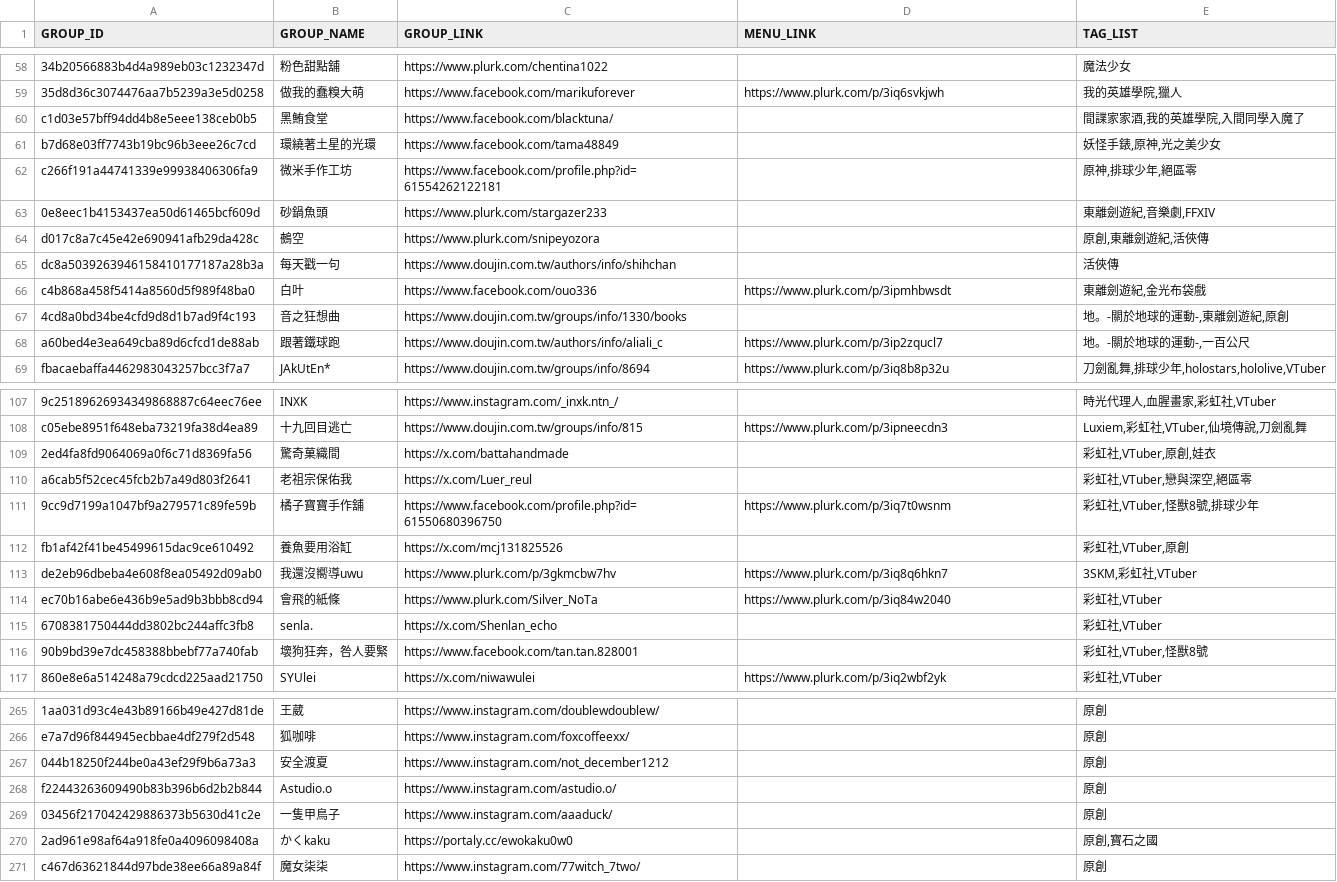
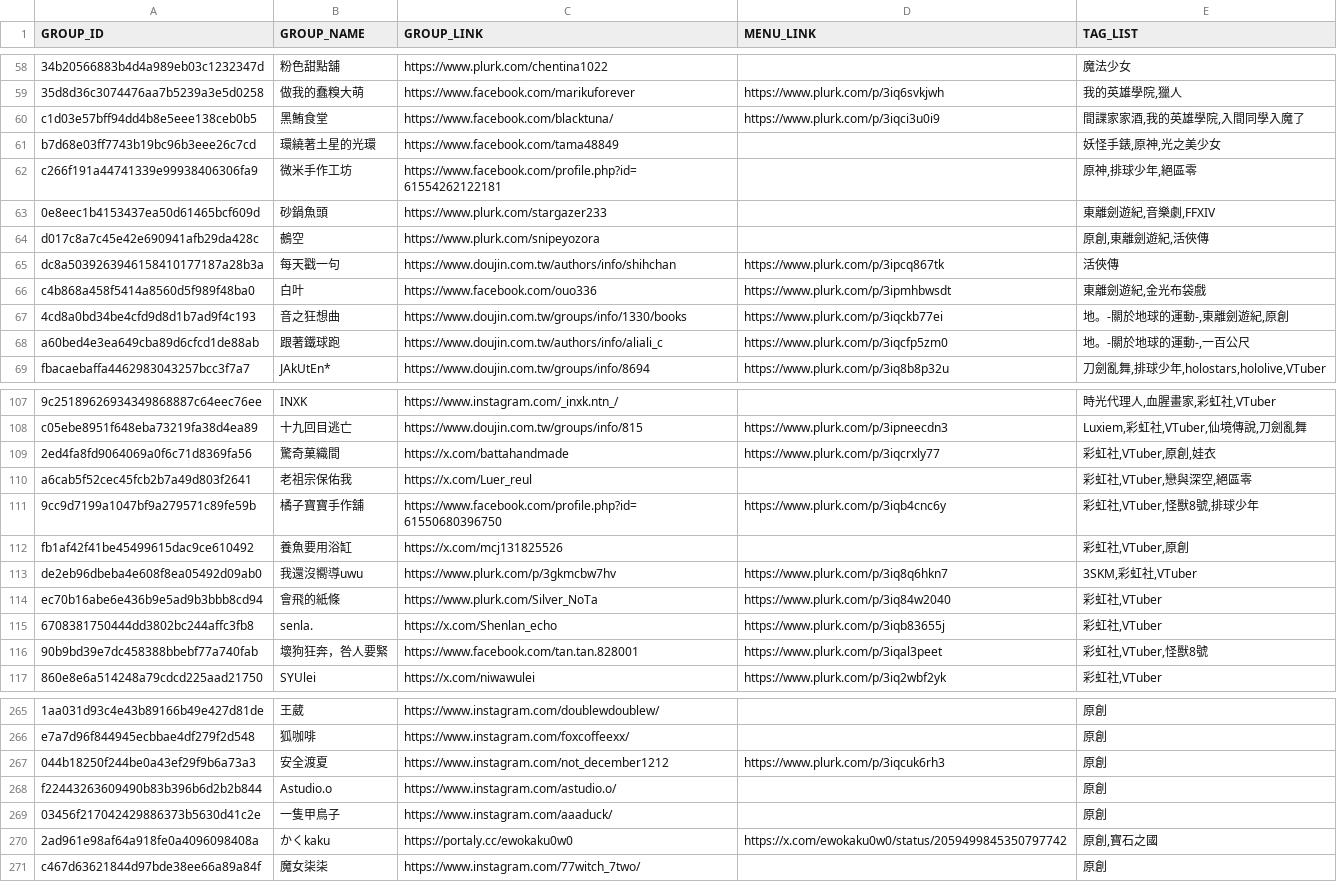
Before and after one commit to nh60211as/DoujinMapMarker, a CSV file: data/IF7/group-list.csv, drawn as a sheet; only a part is shown, gaps mark what is left out; the diff covers the shown part only; the diff names each change by its address in the sheet, - before the commit and + after, or states it on an @@ line.

```diff
--- a/data/IF7/group-list.csv
+++ b/data/IF7/group-list.csv
-D60 (MENU_LINK): (empty)
+D60 (MENU_LINK): https://www.plurk.com/p/3iqci3u0i9
-D65 (MENU_LINK): (empty)
+D65 (MENU_LINK): https://www.plurk.com/p/3ipcq867tk
-D67 (MENU_LINK): (empty)
+D67 (MENU_LINK): https://www.plurk.com/p/3iqckb77ei
-D68 (MENU_LINK): https://www.plurk.com/p/3ip2zqucl7
+D68 (MENU_LINK): https://www.plurk.com/p/3iqcfp5zm0
-D109 (MENU_LINK): (empty)
+D109 (MENU_LINK): https://www.plurk.com/p/3iqcrxly77
-D111 (MENU_LINK): https://www.plurk.com/p/3iq7t0wsnm
+D111 (MENU_LINK): https://www.plurk.com/p/3iqb4cnc6y
-D115 (MENU_LINK): (empty)
+D115 (MENU_LINK): https://www.plurk.com/p/3iqb83655j
-D116 (MENU_LINK): (empty)
+D116 (MENU_LINK): https://www.plurk.com/p/3iqal3peet
-D267 (MENU_LINK): (empty)
+D267 (MENU_LINK): https://www.plurk.com/p/3iqcuk6rh3
-D270 (MENU_LINK): (empty)
+D270 (MENU_LINK): https://x.com/ewokaku0w0/status/2059499845350797742
```
Also changed, not shown: 49 edited cells elsewhere in this file, 1 other file.
